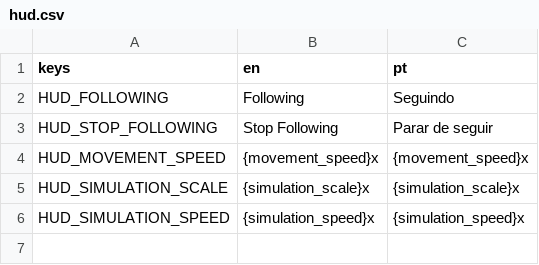
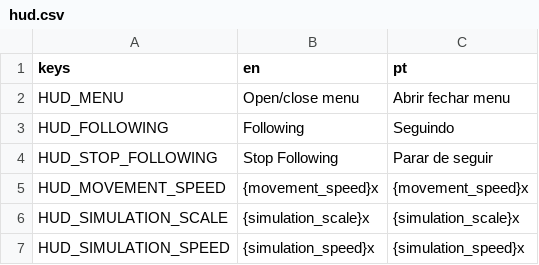
Before and after one commit to felipe-canever-fernandes/astronomy_vr, a CSV file: translations/hud.csv, drawn as a sheet; the diff names each change by its address in the sheet, - before the commit and + after, or states it on an @@ line.

Commit message:
Add help for opening menu to HUD

```diff
--- a/translations/hud.csv
+++ b/translations/hud.csv
+row 2: HUD_MENU | Open/close menu | Abrir fechar menu
```
Also changed, not shown: 7 other files.
